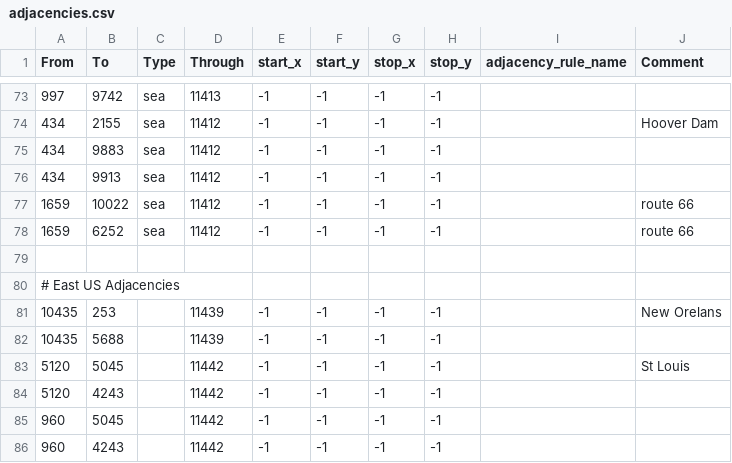
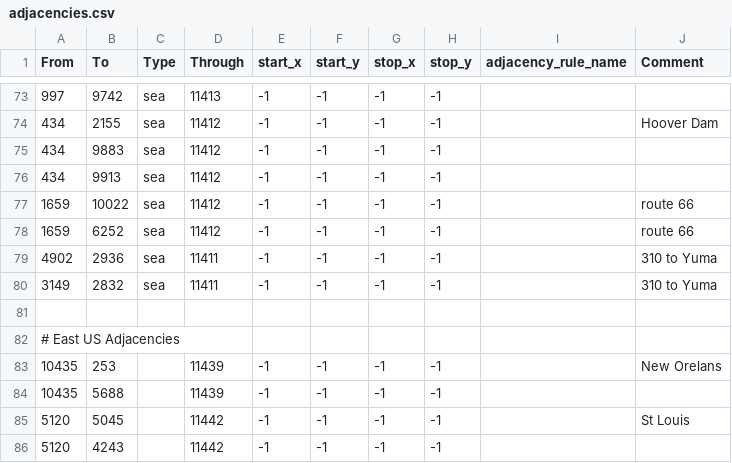
Before and after one commit to Pikabart/Countdown-to-Weirdmageddon, a CSV file: map/adjacencies.csv, drawn as a sheet; only a part is shown, gaps mark what is left out; the shorter side is filled out with more unchanged rows; the diff names each change by its address in the sheet, - before the commit and + after, or states it on an @@ line.

```diff
--- a/map/adjacencies.csv
+++ b/map/adjacencies.csv
+row 79: 4902 | 2936 | sea | 11411 | -1 | -1 | -1 | -1 |  | 310 to Yuma
+row 80: 3149 | 2832 | sea | 11411 | -1 | -1 | -1 | -1 |  | 310 to Yuma
```
Also changed, not shown: 19 other files.
